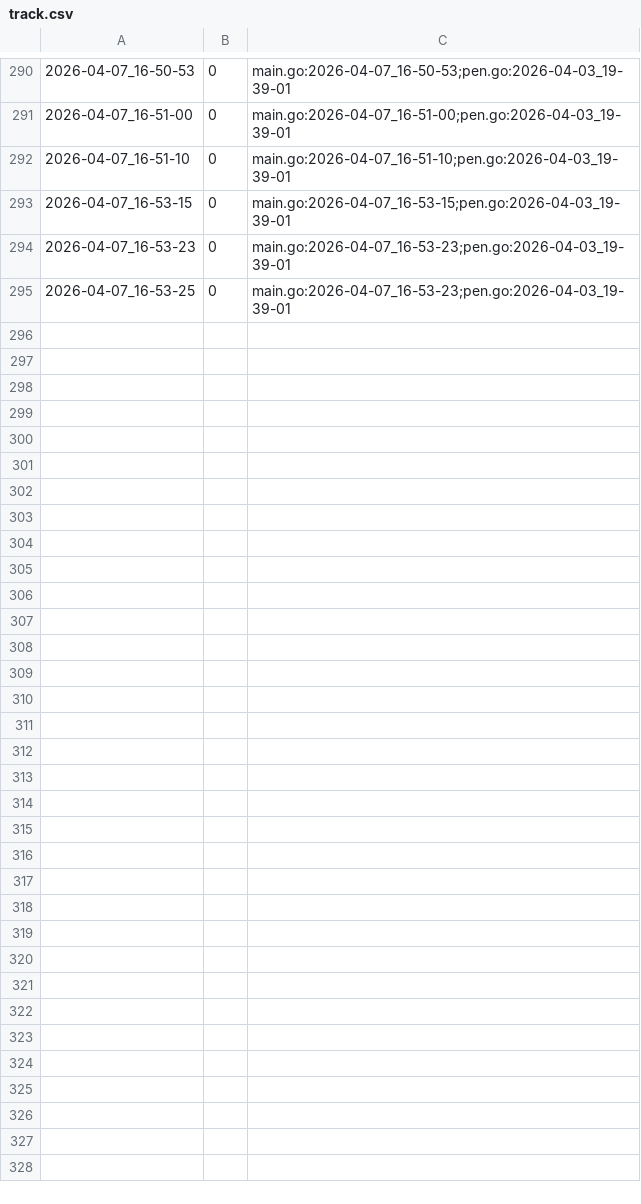
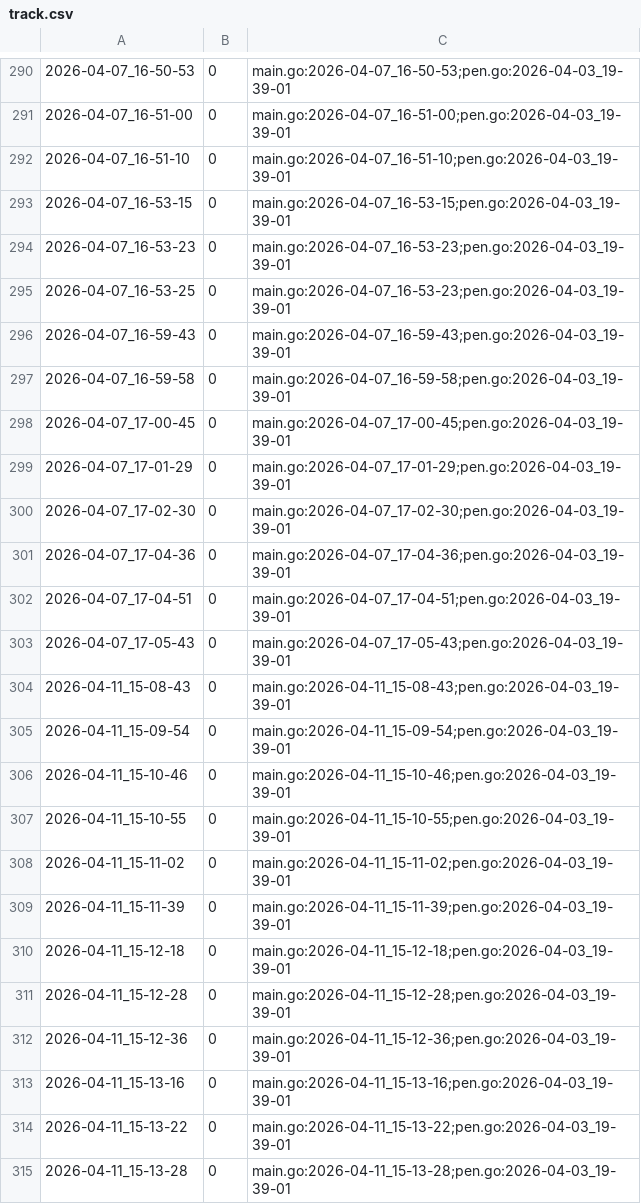
Before and after one commit to qxcode-course/ed-seg-bloco-a-danielDevEs, a CSV file: .tko/track/ed@fractais_png/track.csv, drawn as a sheet; only a part is shown, gaps mark what is left out; the diff covers the shown part only; the diff names each change by its address in the sheet, - before the commit and + after, or states it on an @@ line.

Commit message:
Embua Fractais

```diff
--- a/.tko/track/ed@fractais_png/track.csv
+++ b/.tko/track/ed@fractais_png/track.csv
+row 296: 2026-04-07_16-59-43 | 0 | main.go:2026-04-07_16-59-43;pen.go:2026-04-03_19-39-01
+row 297: 2026-04-07_16-59-58 | 0 | main.go:2026-04-07_16-59-58;pen.go:2026-04-03_19-39-01
+row 298: 2026-04-07_17-00-45 | 0 | main.go:2026-04-07_17-00-45;pen.go:2026-04-03_19-39-01
+row 299: 2026-04-07_17-01-29 | 0 | main.go:2026-04-07_17-01-29;pen.go:2026-04-03_19-39-01
+row 300: 2026-04-07_17-02-30 | 0 | main.go:2026-04-07_17-02-30;pen.go:2026-04-03_19-39-01
+row 301: 2026-04-07_17-04-36 | 0 | main.go:2026-04-07_17-04-36;pen.go:2026-04-03_19-39-01
+row 302: 2026-04-07_17-04-51 | 0 | main.go:2026-04-07_17-04-51;pen.go:2026-04-03_19-39-01
+row 303: 2026-04-07_17-05-43 | 0 | main.go:2026-04-07_17-05-43;pen.go:2026-04-03_19-39-01
+row 304: 2026-04-11_15-08-43 | 0 | main.go:2026-04-11_15-08-43;pen.go:2026-04-03_19-39-01
+row 305: 2026-04-11_15-09-54 | 0 | main.go:2026-04-11_15-09-54;pen.go:2026-04-03_19-39-01
+row 306: 2026-04-11_15-10-46 | 0 | main.go:2026-04-11_15-10-46;pen.go:2026-04-03_19-39-01
+row 307: 2026-04-11_15-10-55 | 0 | main.go:2026-04-11_15-10-55;pen.go:2026-04-03_19-39-01
+row 308: 2026-04-11_15-11-02 | 0 | main.go:2026-04-11_15-11-02;pen.go:2026-04-03_19-39-01
+row 309: 2026-04-11_15-11-39 | 0 | main.go:2026-04-11_15-11-39;pen.go:2026-04-03_19-39-01
+row 310: 2026-04-11_15-12-18 | 0 | main.go:2026-04-11_15-12-18;pen.go:2026-04-03_19-39-01
+row 311: 2026-04-11_15-12-28 | 0 | main.go:2026-04-11_15-12-28;pen.go:2026-04-03_19-39-01
+row 312: 2026-04-11_15-12-36 | 0 | main.go:2026-04-11_15-12-36;pen.go:2026-04-03_19-39-01
+row 313: 2026-04-11_15-13-16 | 0 | main.go:2026-04-11_15-13-16;pen.go:2026-04-03_19-39-01
+row 314: 2026-04-11_15-13-22 | 0 | main.go:2026-04-11_15-13-22;pen.go:2026-04-03_19-39-01
+row 315: 2026-04-11_15-13-28 | 0 | main.go:2026-04-11_15-13-28;pen.go:2026-04-03_19-39-01
```
Also changed, not shown: 28 added rows elsewhere in this file, 7 other files.
